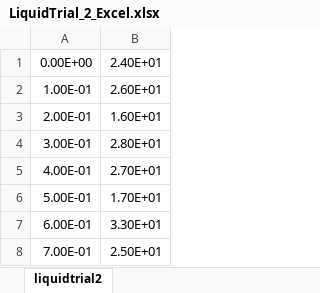
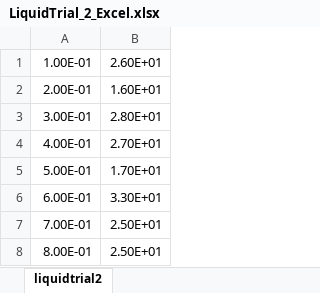
Before and after one commit to adeshpande03/juniorlab, an Excel workbook: Lab_1_Half-Life/Data/Formatted/LiquidTrial_2_Excel.xlsx, sheet liquidtrial2, drawn as a sheet; only a part is shown; the shorter side is filled out with more unchanged rows; values as stored, in another font and other column widths than the file's, no borders; the diff names each change by its address in the sheet, - before the commit and + after, or states it on an @@ line.

```diff
--- a/Lab_1_Half-Life/Data/Formatted/LiquidTrial_2_Excel.xlsx (sheet liquidtrial2)
+++ b/Lab_1_Half-Life/Data/Formatted/LiquidTrial_2_Excel.xlsx (sheet liquidtrial2)
-row 1: 0.00E+00 | 2.40E+01
```
Also changed, not shown: Lab_1_Half-Life/Data/Formatted/LiquidTrial_1_Excel.xlsx, Lab_1_Half-Life/Data/Formatted/LiquidTrial_3_Excel.xlsx, 2 other files.
